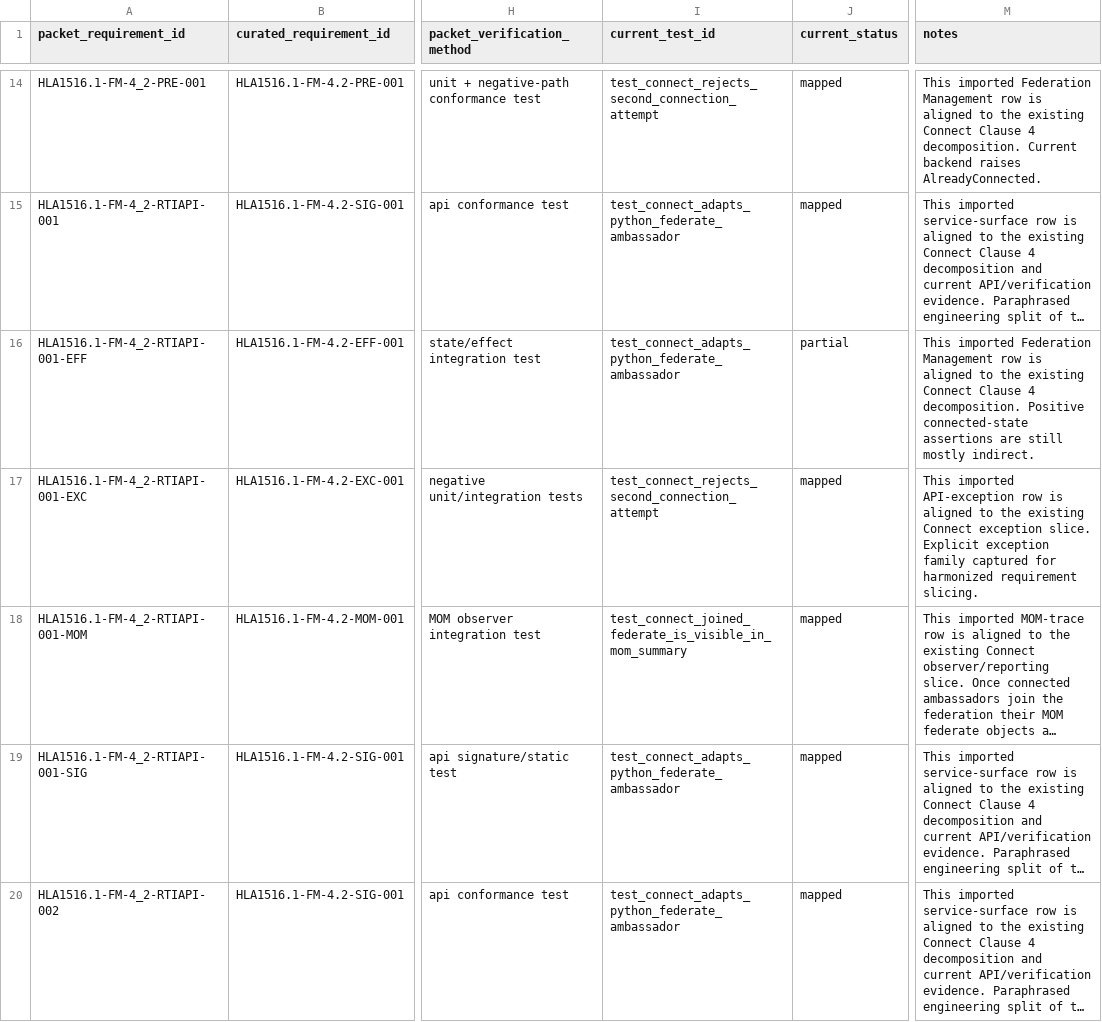
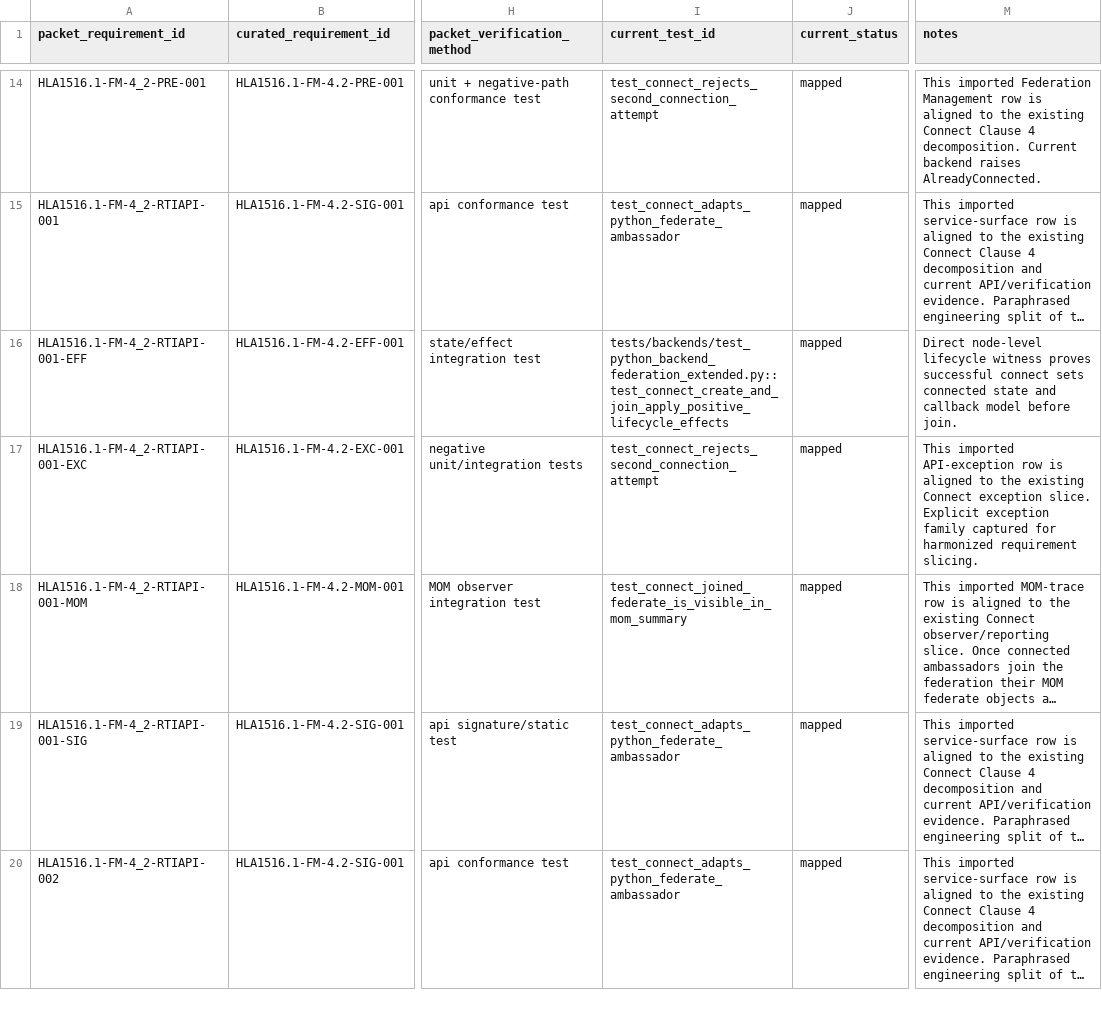
Before and after one commit to sheepfling/sturdy-broccoli, a CSV file: requirements/hla1516_1_fm_detailed_reconciliation.csv, drawn as a sheet; only a part is shown, gaps mark what is left out; long unchanged cells end in …; the diff covers the shown part only; the diff names each change by its address in the sheet, - before the commit and + after, or states it on an @@ line.

Commit message:
Promote Clause 4 federation-management evidence

```diff
--- a/requirements/hla1516_1_fm_detailed_reconciliation.csv
+++ b/requirements/hla1516_1_fm_detailed_reconciliation.csv
-I16 (current_test_id): test_connect_adapts_python_federate_ambassador
+I16 (current_test_id): tests/backends/test_python_backend_federation_extended.py::test_connect_create_and_join_apply_positive_lifecycle_effects
-J16 (current_status): partial
+J16 (current_status): mapped
-M16 (notes): This imported Federation Management row is aligned to the existing Connect Clause 4 decomposition. Positive connected-state assertions are still mostly indirect.
+M16 (notes): Direct node-level lifecycle witness proves successful connect sets connected state and callback model before join.
```
Also changed, not shown: 38 edited cells elsewhere in this file, 5 other files.
